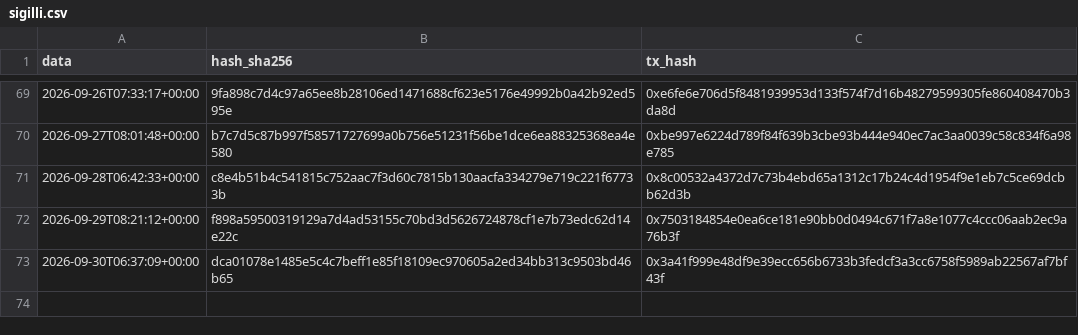
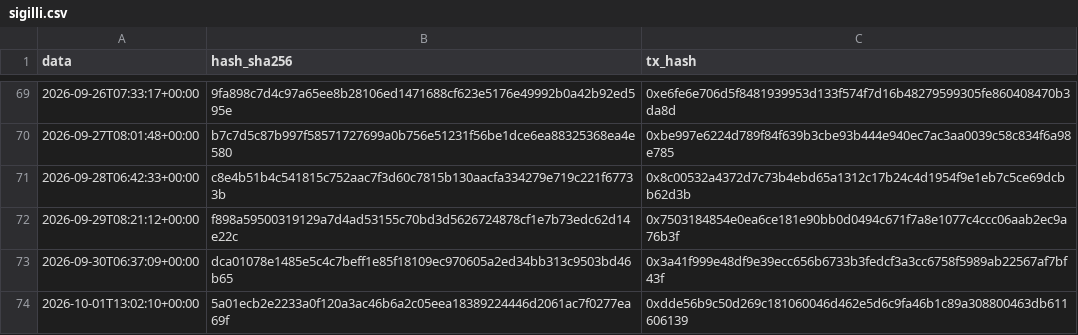
Before and after one commit to Alex00975/btc-accumulator-data, a CSV file: pubblico/sigilli.csv, drawn as a sheet; only a part is shown, gaps mark what is left out; the diff names each change by its address in the sheet, - before the commit and + after, or states it on an @@ line.

```diff
--- a/pubblico/sigilli.csv
+++ b/pubblico/sigilli.csv
+row 74: 2026-10-01T13:02:10+00:00 | 5a01ecb2e2233a0f120a3ac46b6a2c05eea18389224446d2061ac7f0277ea69f | 0xdde56b9c50d269c181060046d462e5d6c9fa46b1c89a308800463db611606139
```
Also changed, not shown: pubblico_one/operazioni_one.csv, pubblico_one/sigilli_one.csv, 6 other files.
